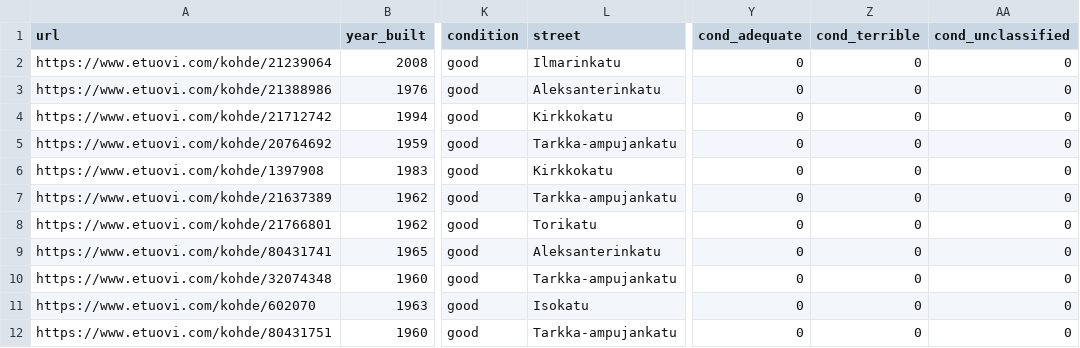
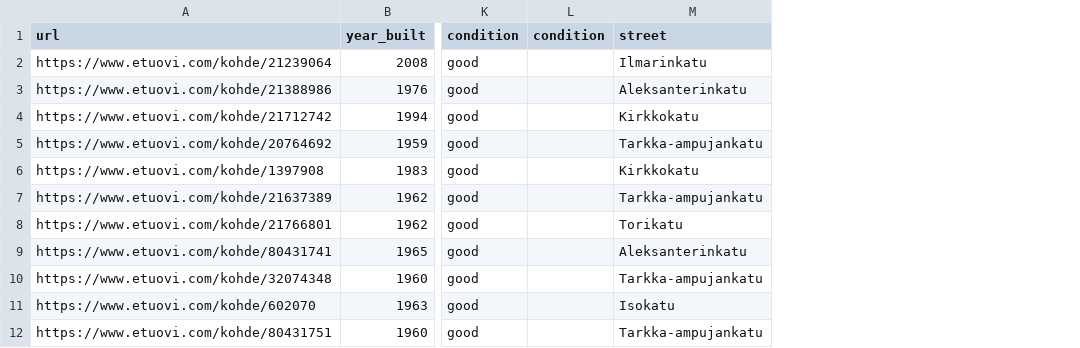
Before and after one commit to setuukka/etuovi, a CSV file: df_for_streamlit.csv, drawn as a sheet; only a part is shown, gaps mark what is left out; removed rows and columns are numbered as before the commit, all else as after; the diff names each change by its address in the sheet, - before the commit and + after, or states it on an @@ line.

```diff
--- a/df_for_streamlit.csv
+++ b/df_for_streamlit.csv
+column L (condition), empty
-column Y (cond_adequate), rows 2-12: all 0
-column Z (cond_terrible), rows 2-12: all 0
-column AA (cond_unclassified), rows 2-12: all 0
```
Also changed, not shown: 2 other files.
